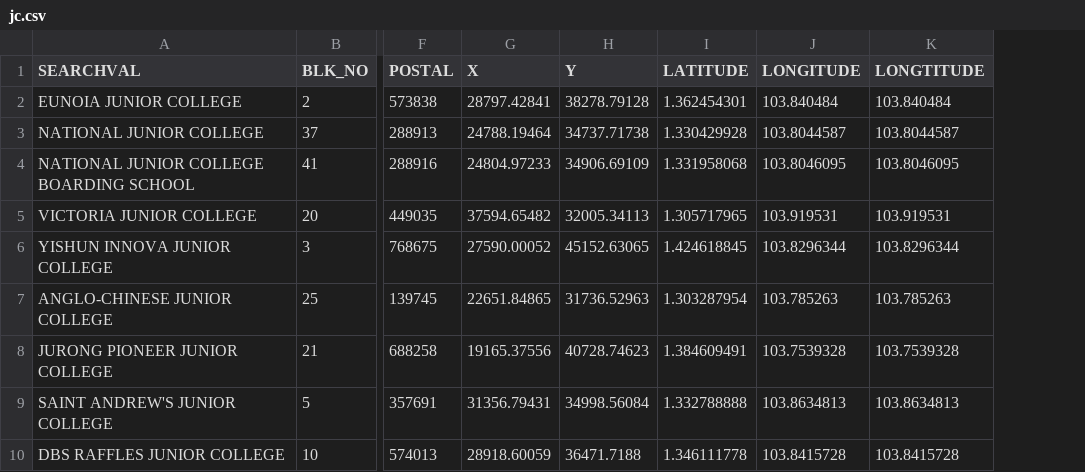
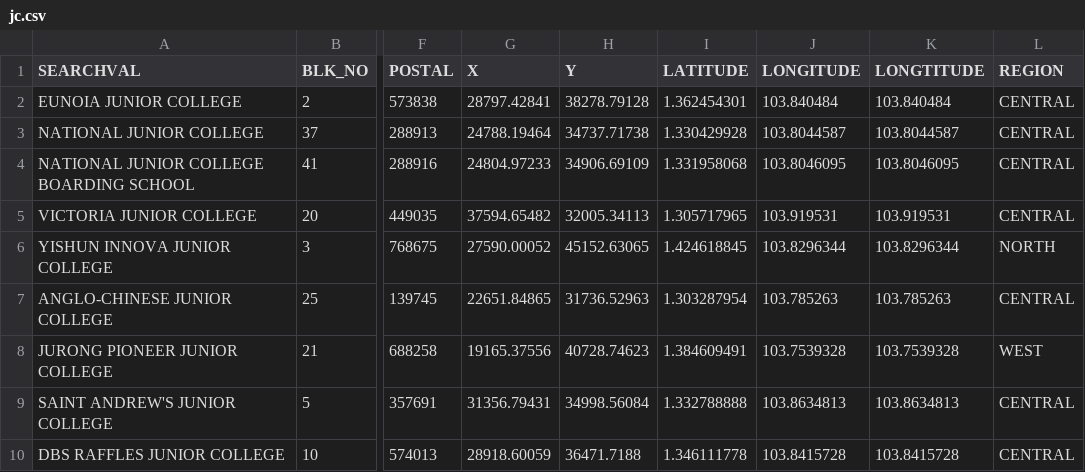
Before and after one commit to constanxe/geospatial-project, a CSV file: shinyapp/data/aspatial/jc.csv, drawn as a sheet; only a part is shown, gaps mark what is left out; the diff names each change by its address in the sheet, - before the commit and + after, or states it on an @@ line.

```diff
--- a/shinyapp/data/aspatial/jc.csv
+++ b/shinyapp/data/aspatial/jc.csv
+column L (REGION), rows 2-10: CENTRAL | CENTRAL | CENTRAL | CENTRAL | NORTH | CENTRAL | WEST | CENTRAL | CENTRAL
```
Also changed, not shown: 39 other files.
